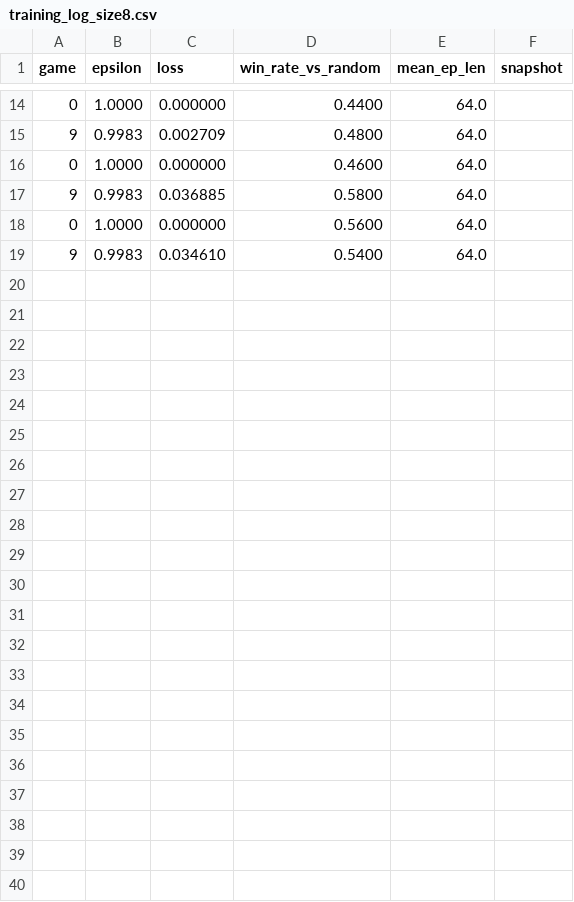
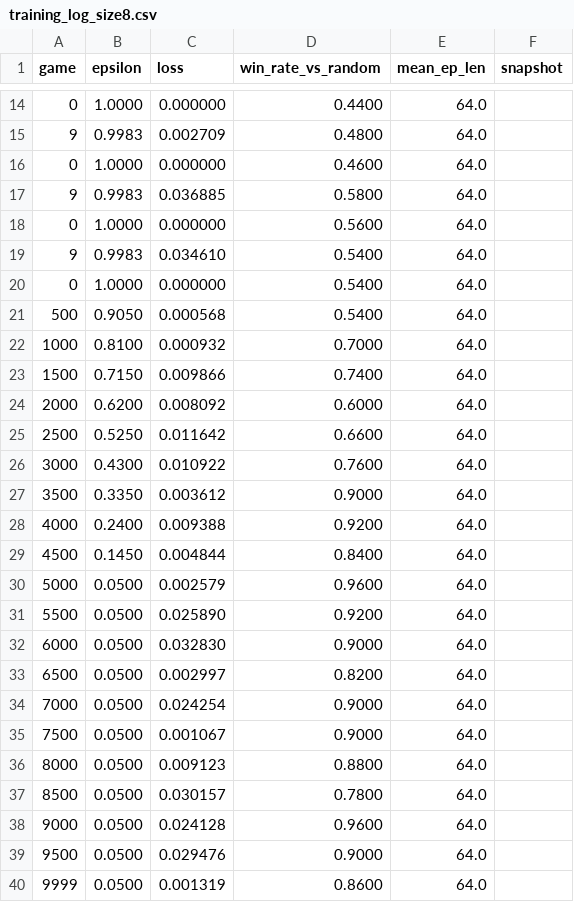
Before and after one commit to Colile1/ITRI616_AI_Game_Project_C_Lines, a CSV file: results/logs/training_log_size8.csv, drawn as a sheet; only a part is shown, gaps mark what is left out.

Commit message:
8x8 agent training

```diff
--- a/results/logs/training_log_size8.csv
+++ b/results/logs/training_log_size8.csv
@@ -19 +19,22 @@ game,epsilon,loss,win_rate_vs_random,mean_ep_len,snapshot
 9,0.9983,0.034610,0.5400,64.0,
+0,1.0000,0.000000,0.5400,64.0,
+500,0.9050,0.000568,0.5400,64.0,
+1000,0.8100,0.000932,0.7000,64.0,
+1500,0.7150,0.009866,0.7400,64.0,
+2000,0.6200,0.008092,0.6000,64.0,
+2500,0.5250,0.011642,0.6600,64.0,
+3000,0.4300,0.010922,0.7600,64.0,
+3500,0.3350,0.003612,0.9000,64.0,
+4000,0.2400,0.009388,0.9200,64.0,
+4500,0.1450,0.004844,0.8400,64.0,
+5000,0.0500,0.002579,0.9600,64.0,
+5500,0.0500,0.025890,0.9200,64.0,
+6000,0.0500,0.032830,0.9000,64.0,
+6500,0.0500,0.002997,0.8200,64.0,
+7000,0.0500,0.024254,0.9000,64.0,
+7500,0.0500,0.001067,0.9000,64.0,
+8000,0.0500,0.009123,0.8800,64.0,
+8500,0.0500,0.030157,0.7800,64.0,
+9000,0.0500,0.024128,0.9600,64.0,
+9500,0.0500,0.029476,0.9000,64.0,
+9999,0.0500,0.001319,0.8600,64.0,
```
Also changed, not shown: 22 other files.
